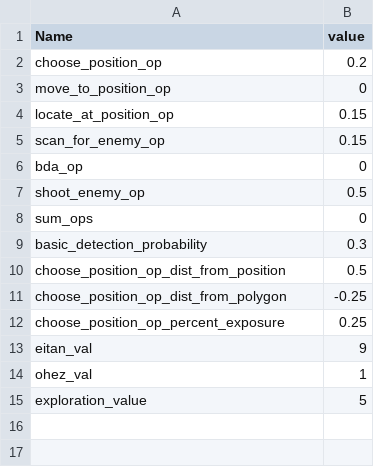
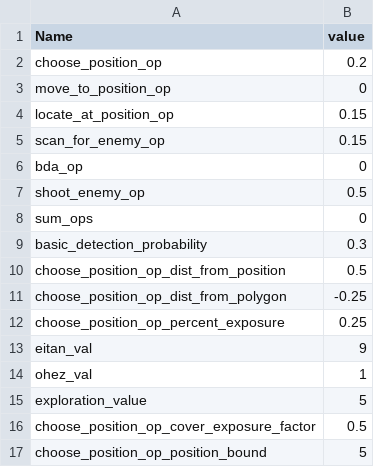
Before and after one commit to RFA022/new_vr_version, a CSV file: Resources/htnConfig.csv, drawn as a sheet.

```diff
--- a/Resources/htnConfig.csv
+++ b/Resources/htnConfig.csv
@@ -15 +15,3 @@ ohez_val,1
 exploration_value,5
+choose_position_op_cover_exposure_factor,0.5
+choose_position_op_position_bound,5
```
Also changed, not shown: 5 other files.
